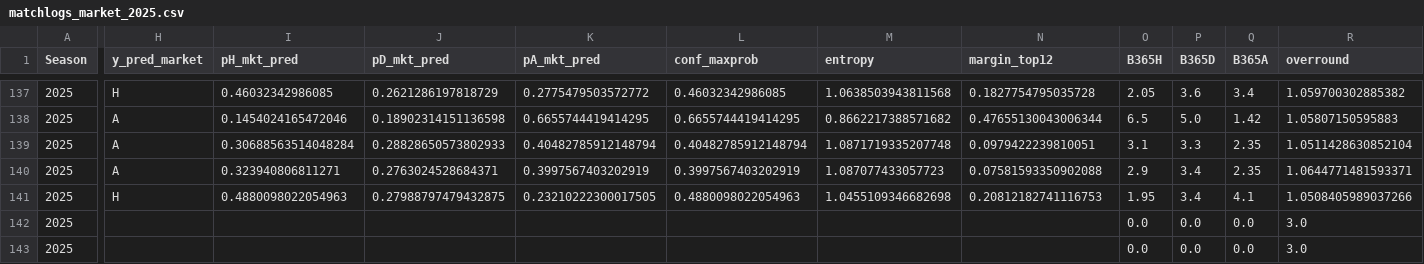
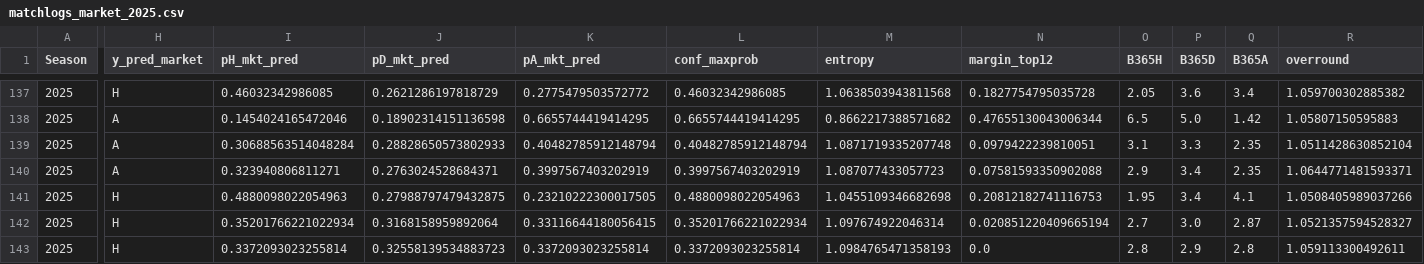
Before and after one commit to manuferrod/laliga-predictor-portfolio, a CSV file: outputs/matchlogs_market_2025.csv, drawn as a sheet; only a part is shown, gaps mark what is left out; the diff covers the shown part only; the diff names each change by its address in the sheet, - before the commit and + after, or states it on an @@ line.

```diff
--- a/outputs/matchlogs_market_2025.csv
+++ b/outputs/matchlogs_market_2025.csv
-H142:H143 (y_pred_market): (empty)
+H142:H143 (y_pred_market): H
-I142 (pH_mkt_pred): (empty)
+I142 (pH_mkt_pred): 0.35201766221022934
-J142 (pD_mkt_pred): (empty)
+J142 (pD_mkt_pred): 0.3168158959892064
-K142 (pA_mkt_pred): (empty)
+K142 (pA_mkt_pred): 0.33116644180056415
-L142 (conf_maxprob): (empty)
+L142 (conf_maxprob): 0.35201766221022934
-M142 (entropy): (empty)
+M142 (entropy): 1.097674922046314
-N142 (margin_top12): (empty)
+N142 (margin_top12): 0.020851220409665194
-O142 (B365H): 0.0
+O142 (B365H): 2.7
-P142 (B365D): 0.0
+P142 (B365D): 3.0
-Q142 (B365A): 0.0
+Q142 (B365A): 2.87
-R142 (overround): 3.0
+R142 (overround): 1.0521357594528327
-I143 (pH_mkt_pred): (empty)
+I143 (pH_mkt_pred): 0.3372093023255814
-J143 (pD_mkt_pred): (empty)
+J143 (pD_mkt_pred): 0.32558139534883723
-K143 (pA_mkt_pred): (empty)
+K143 (pA_mkt_pred): 0.3372093023255814
-L143 (conf_maxprob): (empty)
+L143 (conf_maxprob): 0.3372093023255814
-M143 (entropy): (empty)
+M143 (entropy): 1.0984765471358193
-N143 (margin_top12): (empty)
+N143 (margin_top12): 0.0
-O143 (B365H): 0.0
+O143 (B365H): 2.8
-P143 (B365D): 0.0
+P143 (B365D): 2.9
-Q143 (B365A): 0.0
+Q143 (B365A): 2.8
-R143 (overround): 3.0
+R143 (overround): 1.059113300492611
```
Also changed, not shown: 124 edited cells elsewhere in this file, outputs/future_predictions_2025.csv, outputs/matchlogs_2025.csv, 5 other files.
